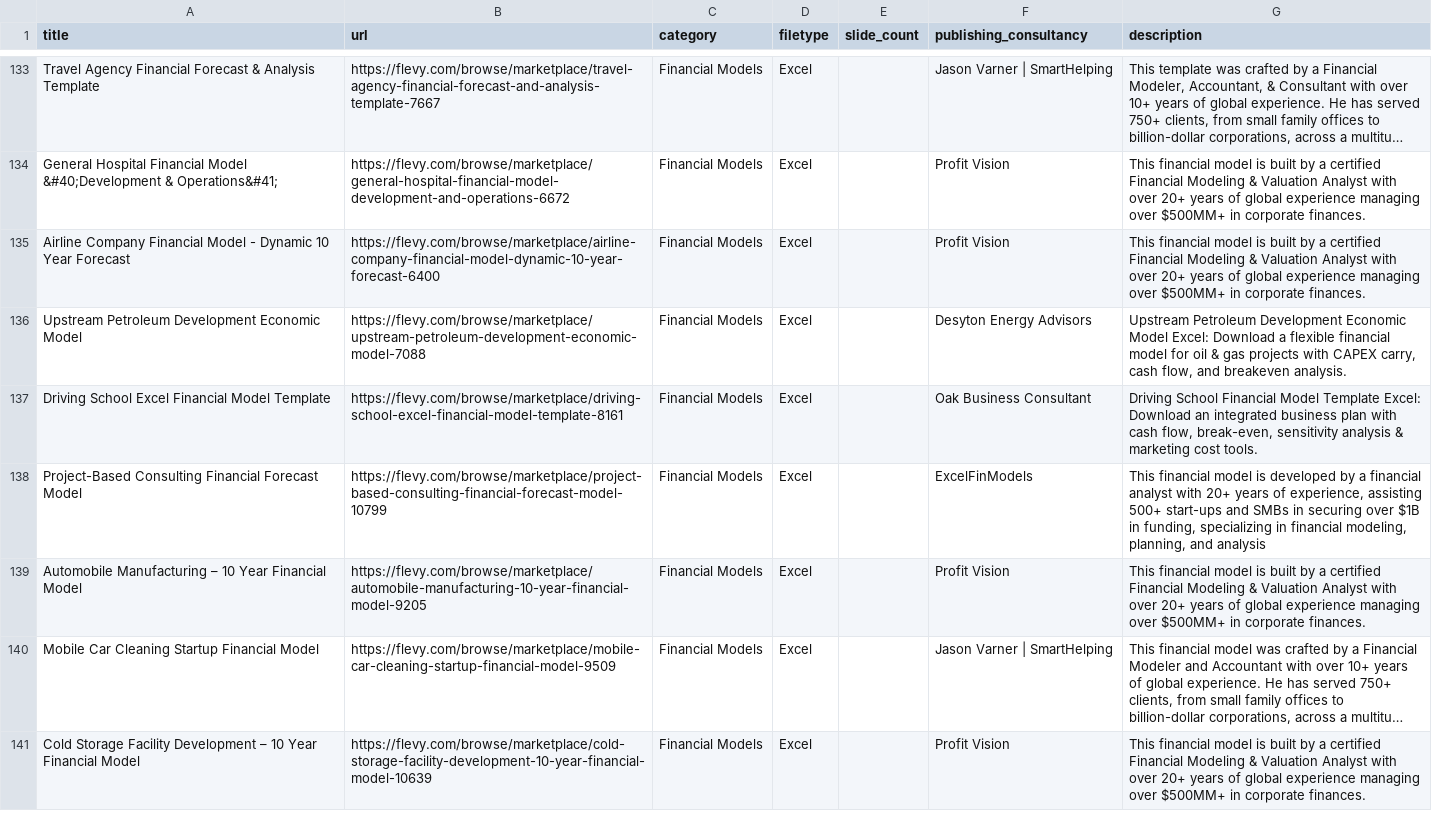
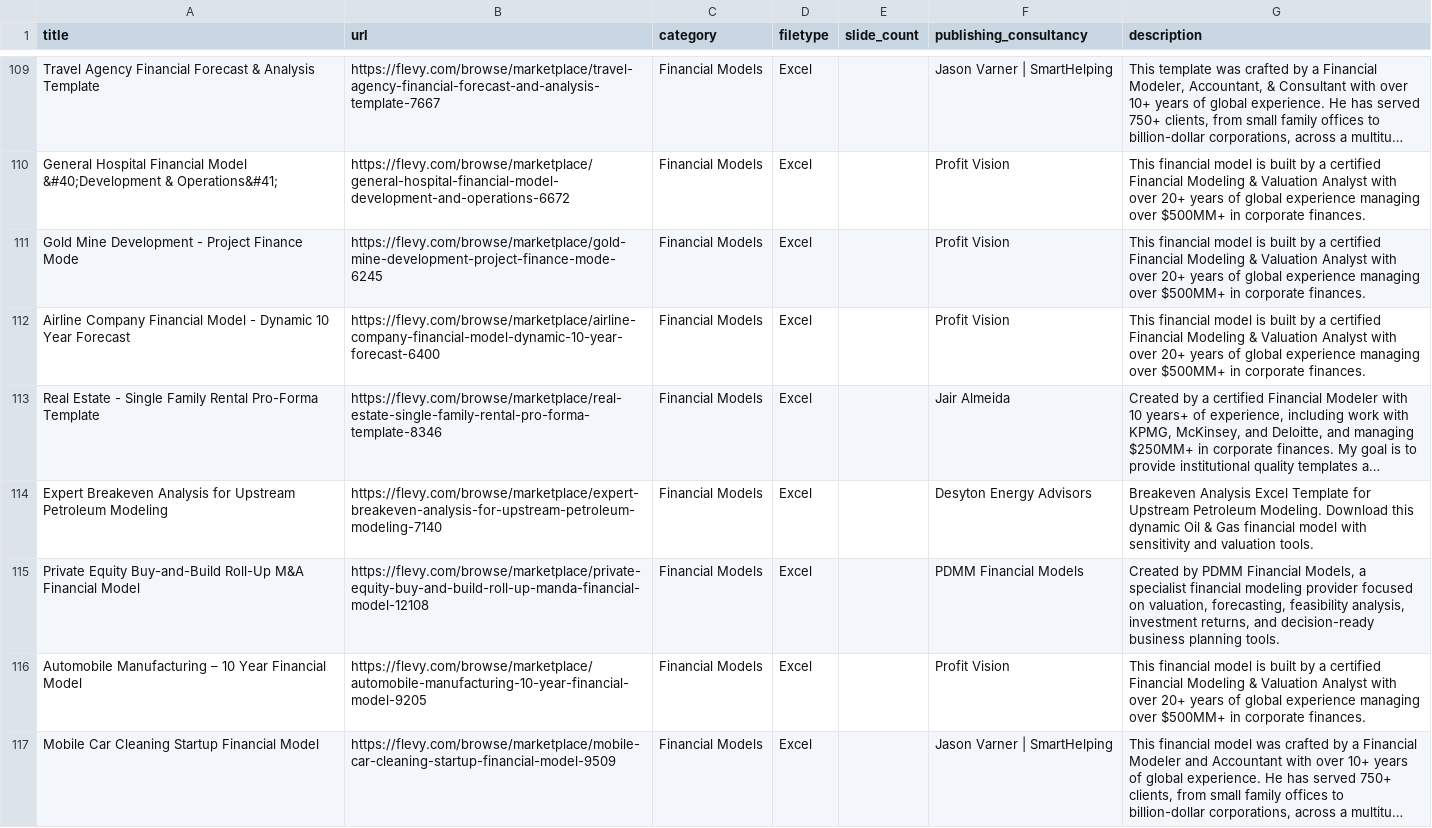
Before and after one commit to flevy-com/open-data, a CSV file: datasets/top_finmod.csv, drawn as a sheet; only a part is shown, gaps mark what is left out; the shorter side is filled out with more unchanged rows; long unchanged cells end in …; addresses are those after the commit; the diff covers the shown part only; the diff names each change by its address in the sheet, - before the commit and + after, or states it on an @@ line.

Commit message:
Monthly update: datasets/top_finmod.csv (September 2026)

```diff
--- a/datasets/top_finmod.csv
+++ b/datasets/top_finmod.csv
@@ row 55 moved to row 111: Gold Mine Development - Project Finance … @@
@@ row 57 moved to row 113: Real Estate - Single Family Rental Pro-F… @@
-A114 (title): Upstream Petroleum Development Economic Model
+A114 (title): Expert Breakeven Analysis for Upstream Petroleum Modeling
-B114 (url): https://flevy.com/browse/marketplace/upstream-petroleum-development-economic-model-7088
+B114 (url): https://flevy.com/browse/marketplace/expert-breakeven-analysis-for-upstream-petroleum-modeling-7140
-G114 (description): Upstream Petroleum Development Economic Model Excel: Download a flexible financial model for oil & gas projects with CAPEX carry, cash flow, and breakeven analysis.
+G114 (description): Breakeven Analysis Excel Template for Upstream Petroleum Modeling. Download this dynamic Oil & Gas financial model with sensitivity and valuation tools.
@@ row 137 moved to row 391: Driving School Excel Financial Model Tem… @@
-A115 (title): Project-Based Consulting Financial Forecast Model
+A115 (title): Private Equity Buy-and-Build Roll-Up M&A Financial Model
-B115 (url): https://flevy.com/browse/marketplace/project-based-consulting-financial-forecast-model-10799
+B115 (url): https://flevy.com/browse/marketplace/private-equity-buy-and-build-roll-up-manda-financial-model-12108
-F115 (publishing_consultancy): ExcelFinModels
+F115 (publishing_consultancy): PDMM Financial Models
-G115 (description): This financial model is developed by a financial analyst with 20+ years of experience, assisting 500+ start-ups and SMBs in securing over $1B in funding, specializing in financial modeling, planning, and analysis
+G115 (description): Created by PDMM Financial Models, a specialist financial modeling provider focused on valuation, forecasting, feasibility analysis, investment returns, and decision-ready business planning tools.
```
Also changed, not shown: 7 added rows, 7 removed rows, 58 moved rows and 10 edited cells elsewhere in this file.
